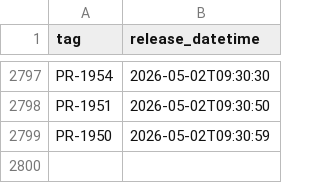
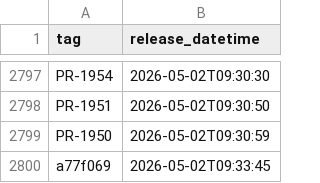
Before and after one commit to uk-gov-mirror/nhsdigital.electronic-prescription-service-clinical-prescription-tracker, a CSV file: _data/internal-dev_deployments.csv, drawn as a sheet; only a part is shown, gaps mark what is left out; the diff names each change by its address in the sheet, - before the commit and + after, or states it on an @@ line.

```diff
--- a/_data/internal-dev_deployments.csv
+++ b/_data/internal-dev_deployments.csv
+row 2800: a77f069 | 2026-05-02T09:33:45
```
Also changed, not shown: 1 other file.
